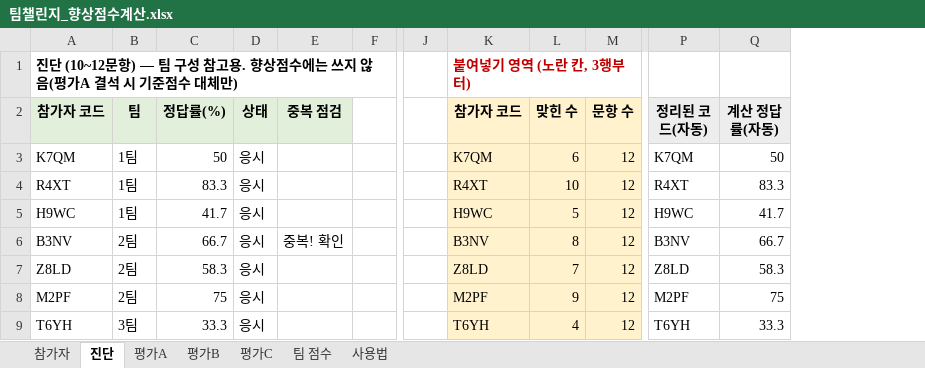
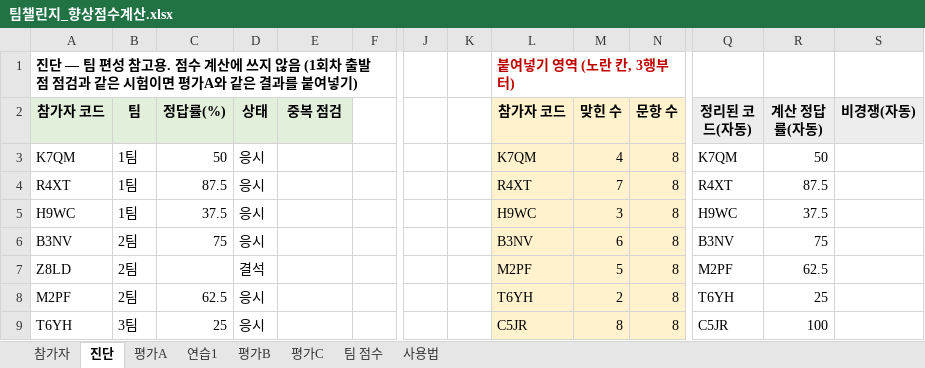
Before and after one commit to gt4065c-cell/wsuk, an Excel workbook: 05_성장팀/팀챌린지_향상점수계산.xlsx, sheet 진단, drawn as a sheet; only a part is shown, gaps mark what is left out; values as stored, in another font and other column widths than the file's, no borders; addresses are those after the commit; the diff covers the shown part only; the diff names each change by its address in the sheet, - before the commit and + after, or states it on an @@ line.

```diff
--- a/05_성장팀/팀챌린지_향상점수계산.xlsx (sheet 진단)
+++ b/05_성장팀/팀챌린지_향상점수계산.xlsx (sheet 진단)
+sheet tab: 연습1
+column K, empty
+column S (비경쟁(자동)), empty
-A1 (참가자 코드): 진단 (10~12문항) — 팀 구성 참고용. 향상점수에는 쓰지 않음(평가A 결석 시 기준점수 대체만)
+A1 (참가자 코드): 진단 — 팀 편성 참고용. 점수 계산에 쓰지 않음 (1회차 출발점 점검과 같은 시험이면 평가A와 같은 결과를 붙여넣기)
-M3 (맞힌 수): 6
+M3 (맞힌 수): 4
-N3:N9 (문항 수): 12
+N3:N9 (문항 수): 8
-C4 (정답률(%)): 83.3
+C4 (정답률(%)): 87.5
-M4 (맞힌 수): 10
+M4 (맞힌 수): 7
-R4 (계산 정답률(자동)): 83.3
+R4 (계산 정답률(자동)): 87.5
-C5 (정답률(%)): 41.7
+C5 (정답률(%)): 37.5
-M5 (맞힌 수): 5
+M5 (맞힌 수): 3
-R5 (계산 정답률(자동)): 41.7
+R5 (계산 정답률(자동)): 37.5
-C6 (정답률(%)): 66.7
+C6 (정답률(%)): 75
-E6 (중복 점검): 중복! 확인
+E6 (중복 점검): (empty)
-M6 (맞힌 수): 8
+M6 (맞힌 수): 6
-R6 (계산 정답률(자동)): 66.7
+R6 (계산 정답률(자동)): 75
-C7 (정답률(%)): 58.3
+C7 (정답률(%)): (empty)
-D7 (상태): 응시
+D7 (상태): 결석
-L7 (참가자 코드): Z8LD
+L7 (참가자 코드): M2PF
-M7 (맞힌 수): 7
+M7 (맞힌 수): 5
-Q7 (정리된 코드(자동)): Z8LD
+Q7 (정리된 코드(자동)): M2PF
-R7 (계산 정답률(자동)): 58.3
+R7 (계산 정답률(자동)): 62.5
-C8 (정답률(%)): 75
+C8 (정답률(%)): 62.5
-L8 (참가자 코드): M2PF
+L8 (참가자 코드): T6YH
-M8 (맞힌 수): 9
+M8 (맞힌 수): 2
-Q8 (정리된 코드(자동)): M2PF
+Q8 (정리된 코드(자동)): T6YH
-R8 (계산 정답률(자동)): 75
+R8 (계산 정답률(자동)): 25
-C9 (정답률(%)): 33.3
+C9 (정답률(%)): 25
-L9 (참가자 코드): T6YH
+L9 (참가자 코드): C5JR
-M9 (맞힌 수): 4
+M9 (맞힌 수): 8
-Q9 (정리된 코드(자동)): T6YH
+Q9 (정리된 코드(자동)): C5JR
-R9 (계산 정답률(자동)): 33.3
+R9 (계산 정답률(자동)): 100
```
Also changed, not shown: 28 edited cells elsewhere in this sheet, sheet 팀 점수, sheet 평가B, sheet 평가C, sheet 평가A, sheet 사용법, formulas that keep their value, 1 other file.
